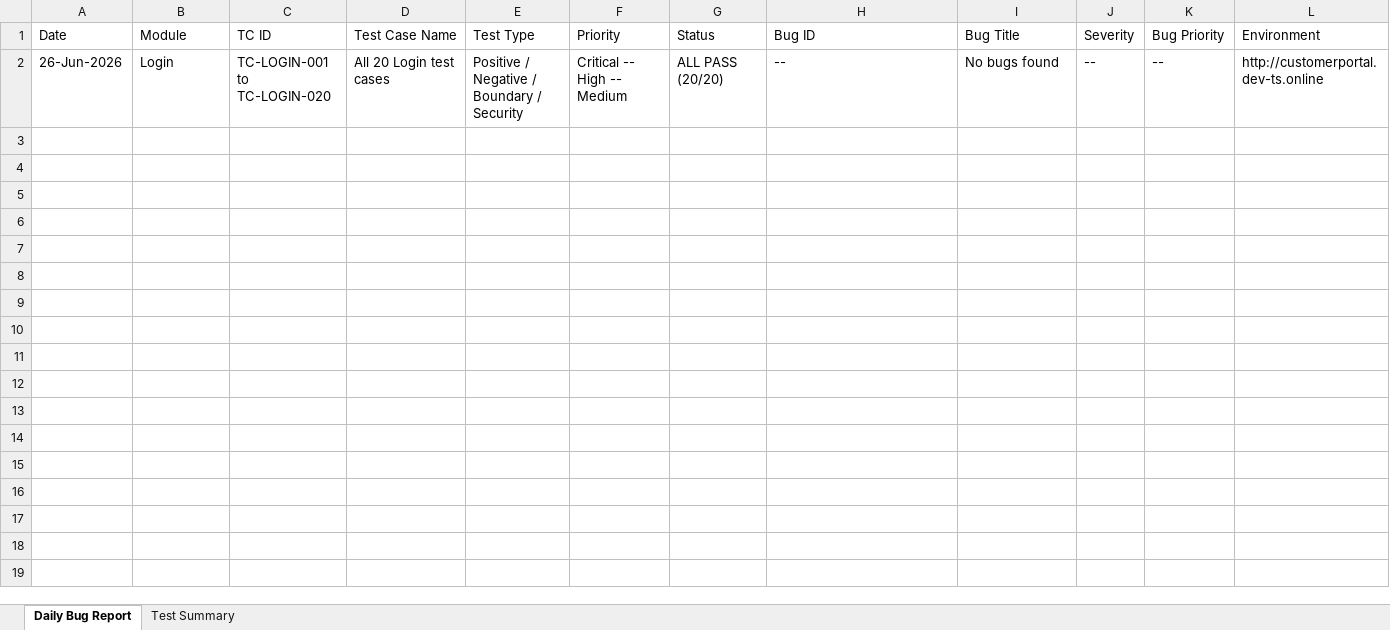
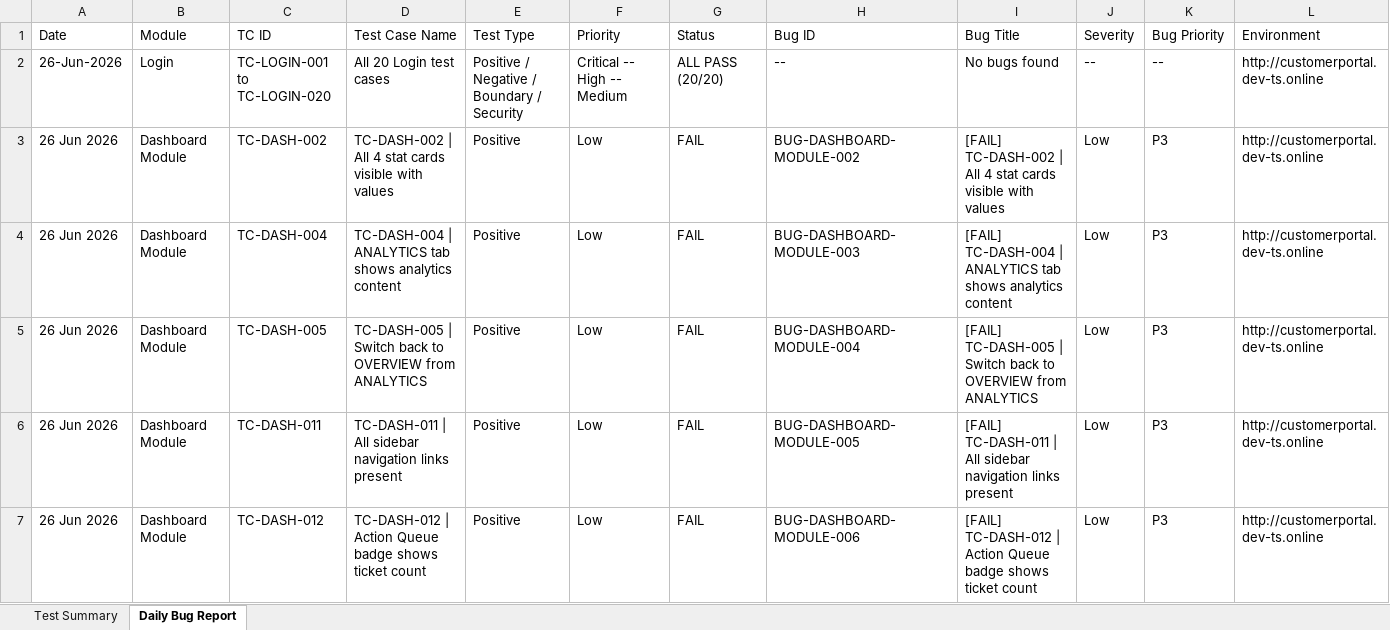
Before and after one commit to TestQueens555/Customer_connect, an Excel workbook: Test Execution Report/Daily Reports/BugReport_26-Jun-2026.xlsx, sheet Daily Bug Report, drawn as a sheet; only a part is shown; values as stored, in another font and other column widths than the file's, no borders; rows hold the shown columns only; the diff names each change by its address in the sheet, - before the commit and + after, or states it on an @@ line.

```diff
--- a/Test Execution Report/Daily Reports/BugReport_26-Jun-2026.xlsx (sheet Daily Bug Report)
+++ b/Test Execution Report/Daily Reports/BugReport_26-Jun-2026.xlsx (sheet Daily Bug Report)
@@ sheet tab order changed: Test Summary | Daily Bug Report @@
+row 3: 26 Jun 2026 | Dashboard Module | TC-DASH-002 | TC-DASH-002 | All 4 stat cards visible with values | Positive | Low | FAIL | BUG-DASHBOARD-MODULE-002 | [FAIL] TC-DASH-002 | All 4 stat cards visible with values | Low | P3 | http://customerportal.dev-ts.online
+row 4: 26 Jun 2026 | Dashboard Module | TC-DASH-004 | TC-DASH-004 | ANALYTICS tab shows analytics content | Positive | Low | FAIL | BUG-DASHBOARD-MODULE-003 | [FAIL] TC-DASH-004 | ANALYTICS tab shows analytics content | Low | P3 | http://customerportal.dev-ts.online
+row 5: 26 Jun 2026 | Dashboard Module | TC-DASH-005 | TC-DASH-005 | Switch back to OVERVIEW from ANALYTICS | Positive | Low | FAIL | BUG-DASHBOARD-MODULE-004 | [FAIL] TC-DASH-005 | Switch back to OVERVIEW from ANALYTICS | Low | P3 | http://customerportal.dev-ts.online
+row 6: 26 Jun 2026 | Dashboard Module | TC-DASH-011 | TC-DASH-011 | All sidebar navigation links present | Positive | Low | FAIL | BUG-DASHBOARD-MODULE-005 | [FAIL] TC-DASH-011 | All sidebar navigation links present | Low | P3 | http://customerportal.dev-ts.online
+row 7: 26 Jun 2026 | Dashboard Module | TC-DASH-012 | TC-DASH-012 | Action Queue badge shows ticket count | Positive | Low | FAIL | BUG-DASHBOARD-MODULE-006 | [FAIL] TC-DASH-012 | Action Queue badge shows ticket count | Low | P3 | http://customerportal.dev-ts.online
```
Also changed, not shown: Test Execution Report/Feature Reports/CreateTicket.xlsx, Test Execution Report/Feature Reports/Dashboard.xlsx, 2 other files.
